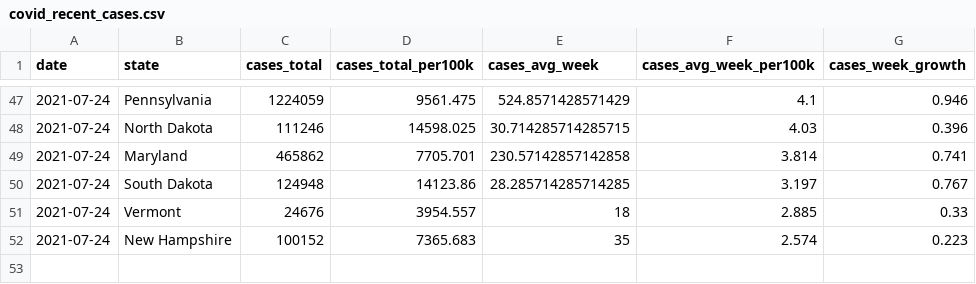
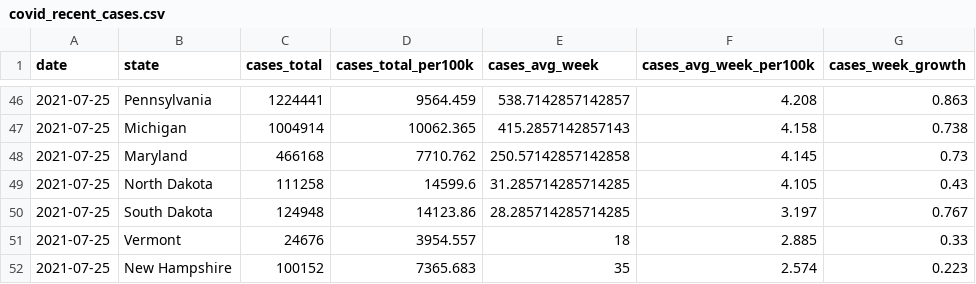
Before and after one commit to ijlyttle/covidStates, a CSV file: workflow/data/02-analyze/covid_recent_cases.csv, drawn as a sheet; only a part is shown, gaps mark what is left out; the diff covers the shown part only.

```diff
--- a/workflow/data/02-analyze/covid_recent_cases.csv
+++ b/workflow/data/02-analyze/covid_recent_cases.csv
@@ -47,6 +46,7 @@ date,state,cases_total,cases_total_per100k,cases_avg_week,cases_avg_week_per100k
-2021-07-24,Pennsylvania,1224059,9561.475,524.8571428571429,4.1,0.946
-2021-07-24,North Dakota,111246,14598.025,30.714285714285715,4.03,0.396
-2021-07-24,Maryland,465862,7705.701,230.57142857142858,3.814,0.741
-2021-07-24,South Dakota,124948,14123.86,28.285714285714285,3.197,0.767
-2021-07-24,Vermont,24676,3954.557,18,2.885,0.33
-2021-07-24,New Hampshire,100152,7365.683,35,2.574,0.223
+2021-07-25,Pennsylvania,1224441,9564.459,538.7142857142857,4.208,0.863
+2021-07-25,Michigan,1004914,10062.365,415.2857142857143,4.158,0.738
+2021-07-25,Maryland,466168,7710.762,250.57142857142858,4.145,0.73
+2021-07-25,North Dakota,111258,14599.6,31.285714285714285,4.105,0.43
+2021-07-25,South Dakota,124948,14123.86,28.285714285714285,3.197,0.767
+2021-07-25,Vermont,24676,3954.557,18,2.885,0.33
+2021-07-25,New Hampshire,100152,7365.683,35,2.574,0.223
```
Also changed, not shown: 3 added rows, 4 removed rows and 88 edited cells elsewhere in this file, workflow/data/00-import/covid-states.csv, workflow/data/01-clean/covid.csv, 16 other files.
